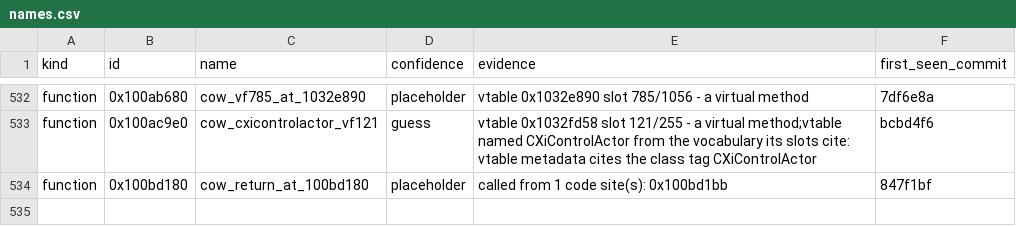
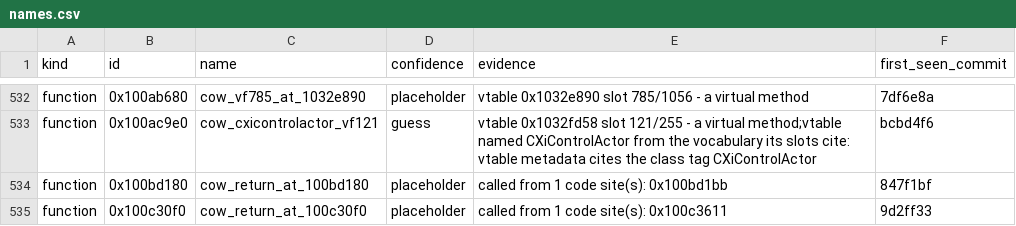
Before and after one commit to cowrevenge/cow_kuluu_xi_anything, a CSV file: cow/names.csv, drawn as a sheet; only a part is shown, gaps mark what is left out; the diff names each change by its address in the sheet, - before the commit and + after, or states it on an @@ line.

Commit message:
cow: 0x100c30f0 cow_return_at_100c30f0 [placeholder]

```diff
--- a/cow/names.csv
+++ b/cow/names.csv
+row 535: function | 0x100c30f0 | cow_return_at_100c30f0 | placeholder | called from 1 code site(s): 0x100c3611 | 9d2ff33
```
Also changed, not shown: 9 other files.
